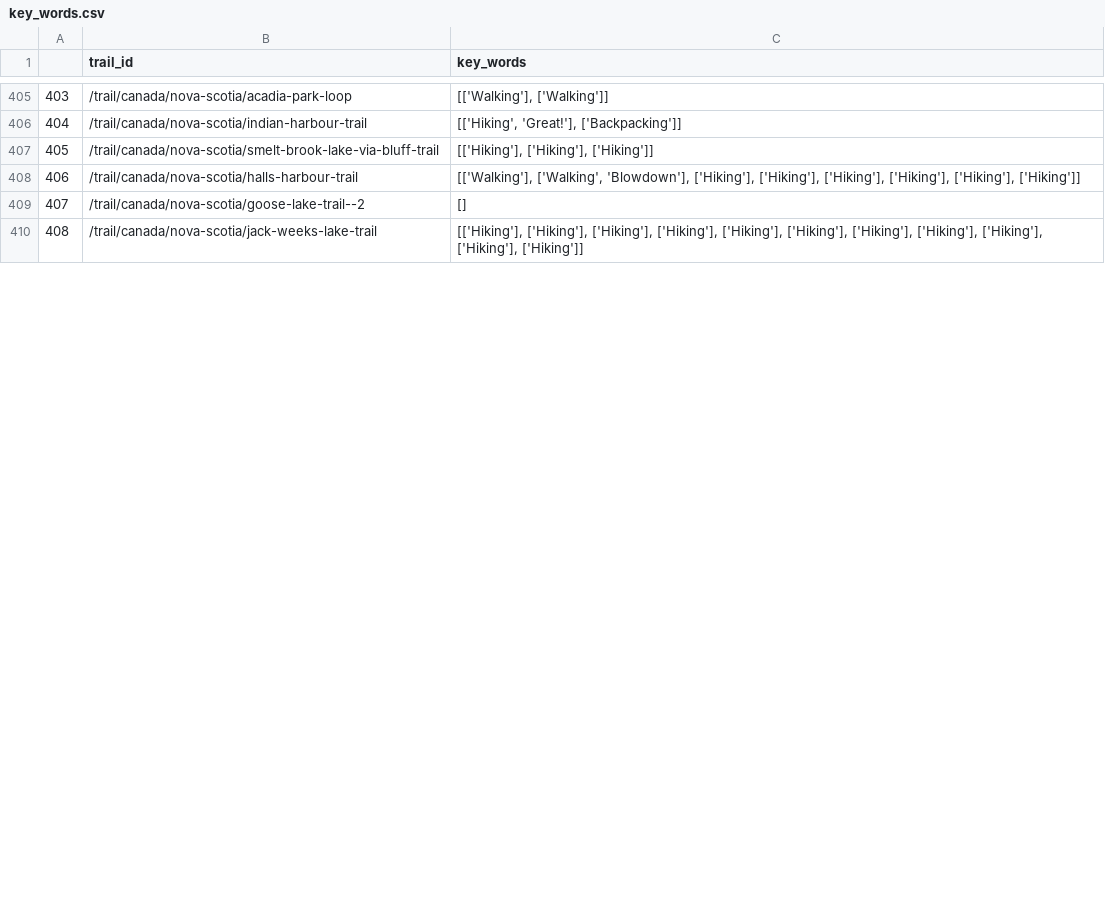
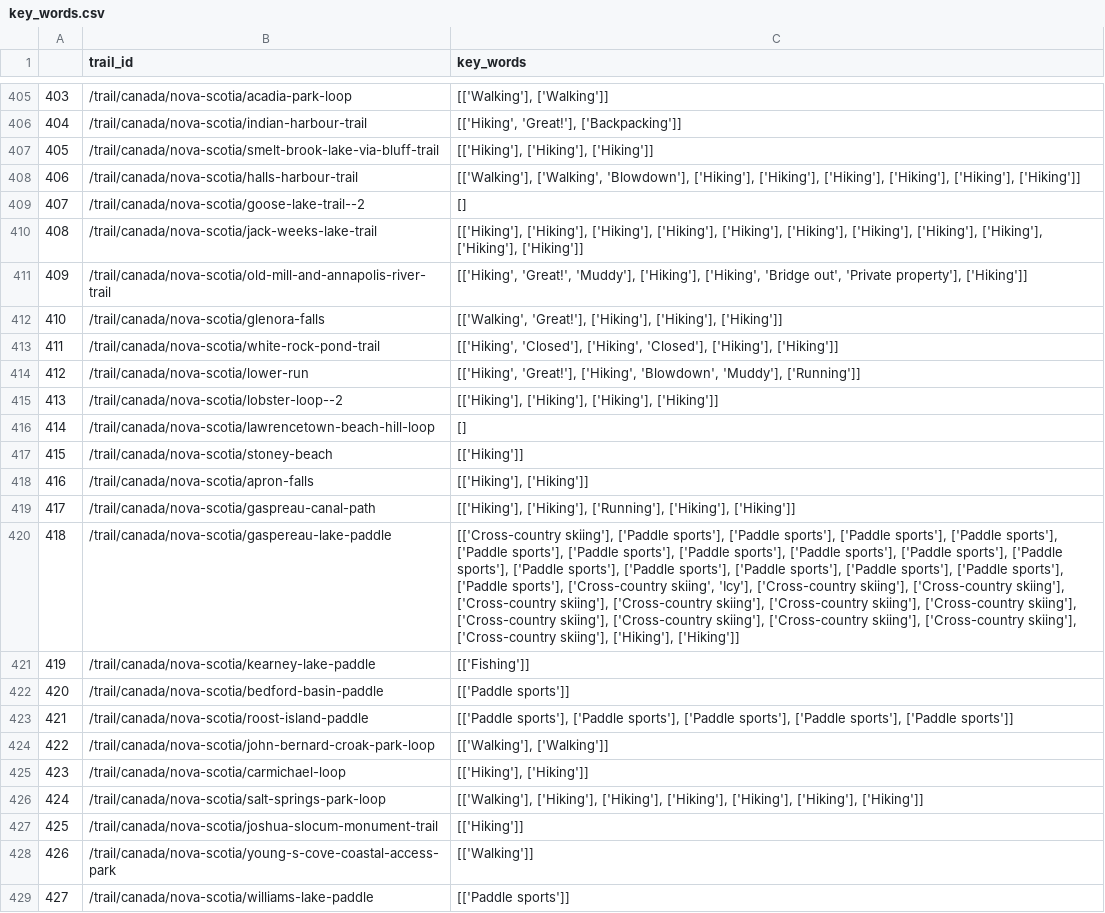
Before and after one commit to heliaRahimi/AllTrails, a CSV file: data/csv/key_words.csv, drawn as a sheet; only a part is shown, gaps mark what is left out; the diff covers the shown part only; the diff names each change by its address in the sheet, - before the commit and + after, or states it on an @@ line.

Commit message:
finalize dataset

```diff
--- a/data/csv/key_words.csv
+++ b/data/csv/key_words.csv
+row 411: 409 | /trail/canada/nova-scotia/old-mill-and-annapolis-river-trail | [['Hiking', 'Great!', 'Muddy'], ['Hiking'], ['Hiking', 'Bridge out', 'Private property'], ['Hiking']]
+row 412: 410 | /trail/canada/nova-scotia/glenora-falls | [['Walking', 'Great!'], ['Hiking'], ['Hiking'], ['Hiking']]
+row 413: 411 | /trail/canada/nova-scotia/white-rock-pond-trail | [['Hiking', 'Closed'], ['Hiking', 'Closed'], ['Hiking'], ['Hiking']]
+row 414: 412 | /trail/canada/nova-scotia/lower-run | [['Hiking', 'Great!'], ['Hiking', 'Blowdown', 'Muddy'], ['Running']]
+row 415: 413 | /trail/canada/nova-scotia/lobster-loop--2 | [['Hiking'], ['Hiking'], ['Hiking'], ['Hiking']]
+row 416: 414 | /trail/canada/nova-scotia/lawrencetown-beach-hill-loop | []
+row 417: 415 | /trail/canada/nova-scotia/stoney-beach | [['Hiking']]
+row 418: 416 | /trail/canada/nova-scotia/apron-falls | [['Hiking'], ['Hiking']]
+row 419: 417 | /trail/canada/nova-scotia/gaspreau-canal-path | [['Hiking'], ['Hiking'], ['Running'], ['Hiking'], ['Hiking']]
+row 420: 418 | /trail/canada/nova-scotia/gaspereau-lake-paddle | [['Cross-country skiing'], ['Paddle sports'], ['Paddle sports'], ['Paddle sports'], ['Paddle sports'], ['Paddle sports'], ['Paddle sports'], ['Paddle sports'], ['Paddle sports'], ['Paddle sports'], ['Paddle sports'], ['Paddle sports'], ['Paddle sports'], ['Paddle sports'], ['Paddle sports'], ['Paddle sports'], ['Paddle sports'], ['Cross-country skiing', 'Icy'], ['Cross-country skiing'], ['Cross-country skiing'], ['Cross-country skiing'], ['Cross-country skiing'], ['Cross-country skiing'], ['Cross-country skiing'], ['Cross-country skiing'], ['Cross-country skiing'], ['Cross-country skiing'], ['Cross-country skiing'], ['Cross-country skiing'], ['Hiking'], ['Hiking']]
+row 421: 419 | /trail/canada/nova-scotia/kearney-lake-paddle | [['Fishing']]
+row 422: 420 | /trail/canada/nova-scotia/bedford-basin-paddle | [['Paddle sports']]
+row 423: 421 | /trail/canada/nova-scotia/roost-island-paddle | [['Paddle sports'], ['Paddle sports'], ['Paddle sports'], ['Paddle sports'], ['Paddle sports']]
+row 424: 422 | /trail/canada/nova-scotia/john-bernard-croak-park-loop | [['Walking'], ['Walking']]
+row 425: 423 | /trail/canada/nova-scotia/carmichael-loop | [['Hiking'], ['Hiking']]
+row 426: 424 | /trail/canada/nova-scotia/salt-springs-park-loop | [['Walking'], ['Hiking'], ['Hiking'], ['Hiking'], ['Hiking'], ['Hiking'], ['Hiking']]
+row 427: 425 | /trail/canada/nova-scotia/joshua-slocum-monument-trail | [['Hiking']]
+row 428: 426 | /trail/canada/nova-scotia/young-s-cove-coastal-access-park | [['Walking']]
+row 429: 427 | /trail/canada/nova-scotia/williams-lake-paddle | [['Paddle sports']]
```
Also changed, not shown: 36 added rows and row numbers in column A elsewhere in this file, data/csv/star_reviews.csv, 5 other files.
